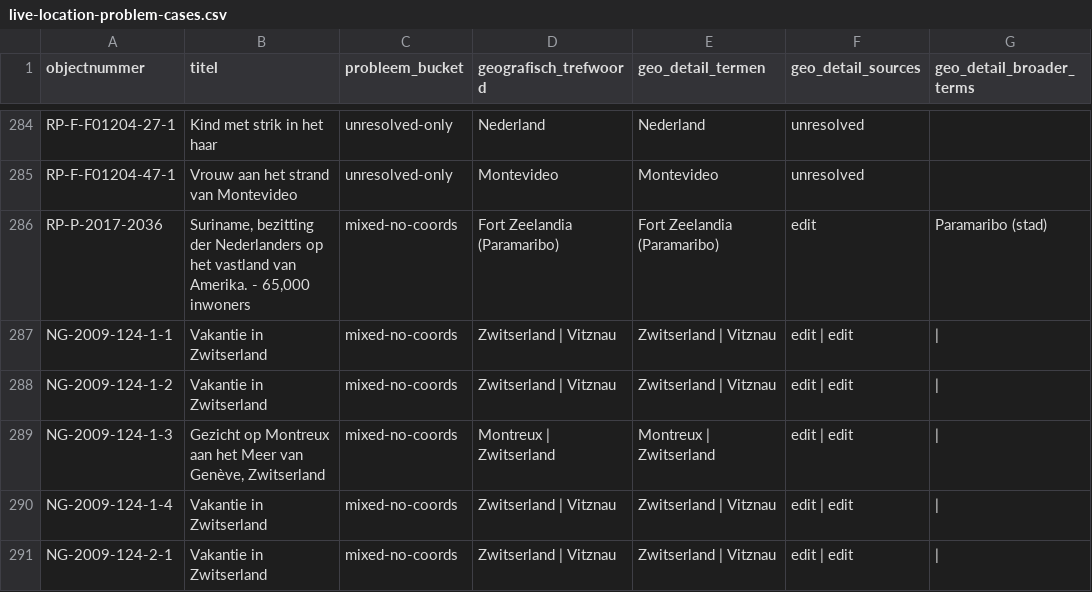
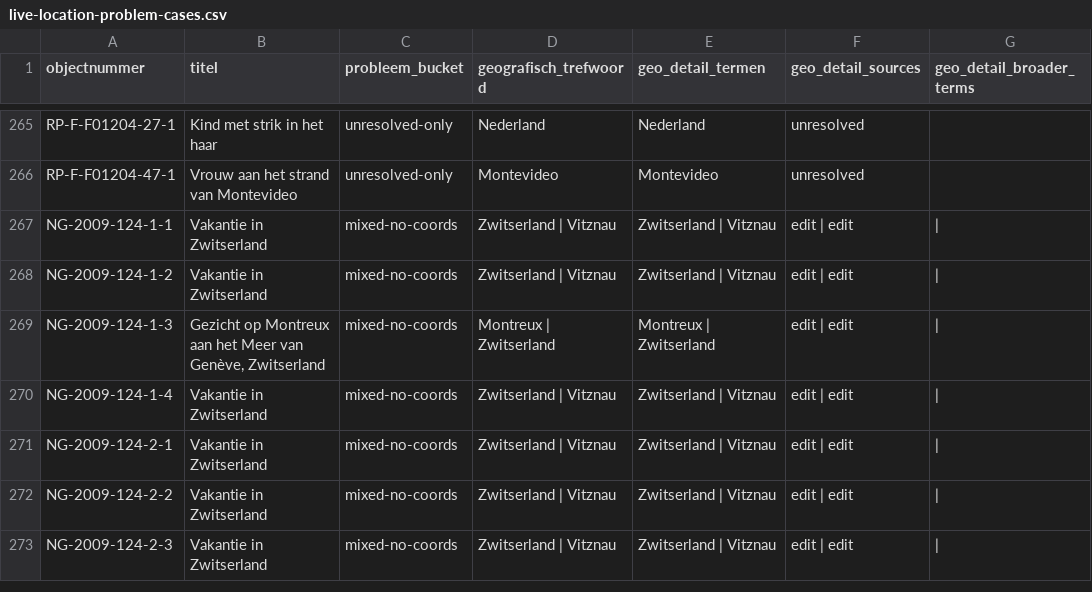
Before and after one commit to SurinameTimeMachine/rijksmuseum-suriname-collection, a CSV file: data/reports/live-location-problem-cases.csv, drawn as a sheet; only a part is shown, gaps mark what is left out; the shorter side is filled out with more unchanged rows; the diff covers the shown part only.

```diff
--- a/data/reports/live-location-problem-cases.csv
+++ b/data/reports/live-location-problem-cases.csv
@@ -285,3 +266,2 @@ RP-F-F01204-27-1,Kind met strik in het haar,unresolved-only,Nederland,Nederland,
 RP-F-F01204-47-1,Vrouw aan het strand van Montevideo,unresolved-only,Montevideo,Montevideo,unresolved,
-RP-P-2017-2036,"Suriname, bezitting der Nederlanders op het vastland van Amerika. - 65,000 inwoners",mixed-no-coords,Fort Zeelandia (Paramaribo),Fort Zeelandia (Paramaribo),edit,Paramaribo (stad)
 NG-2009-124-1-1,Vakantie in Zwitserland,mixed-no-coords,Zwitserland | Vitznau,Zwitserland | Vitznau,edit | edit, |
```
Also changed, not shown: 21 removed rows elsewhere in this file, data/reports/live-location-generic-suriname-paramaribo.csv, 10 other files.
